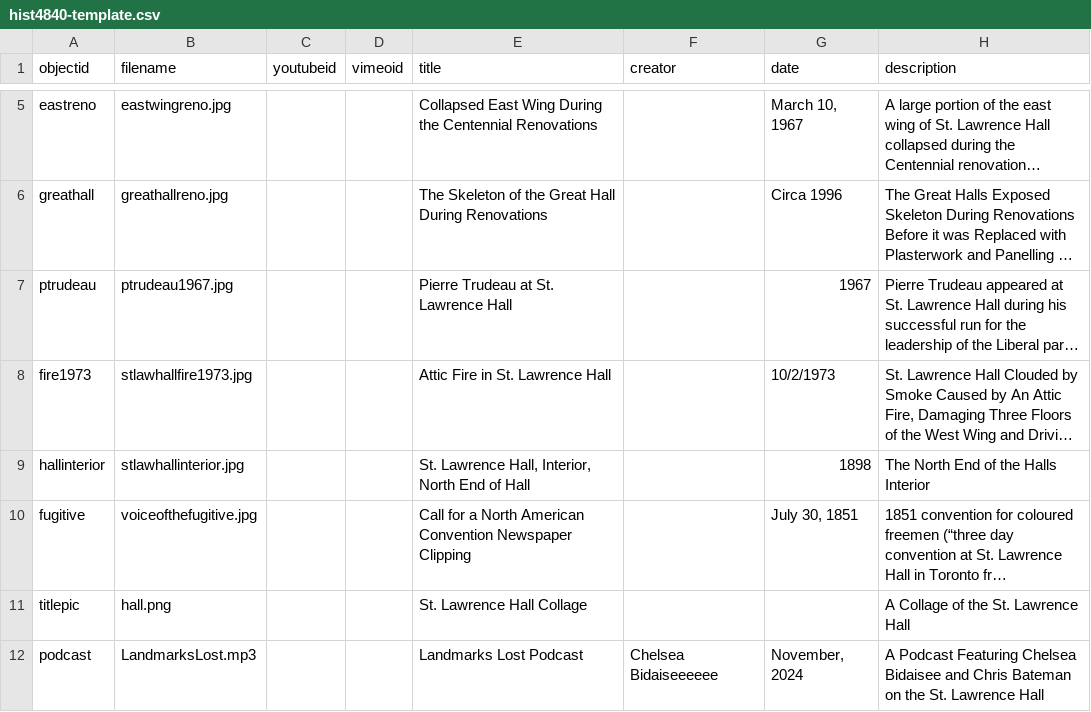
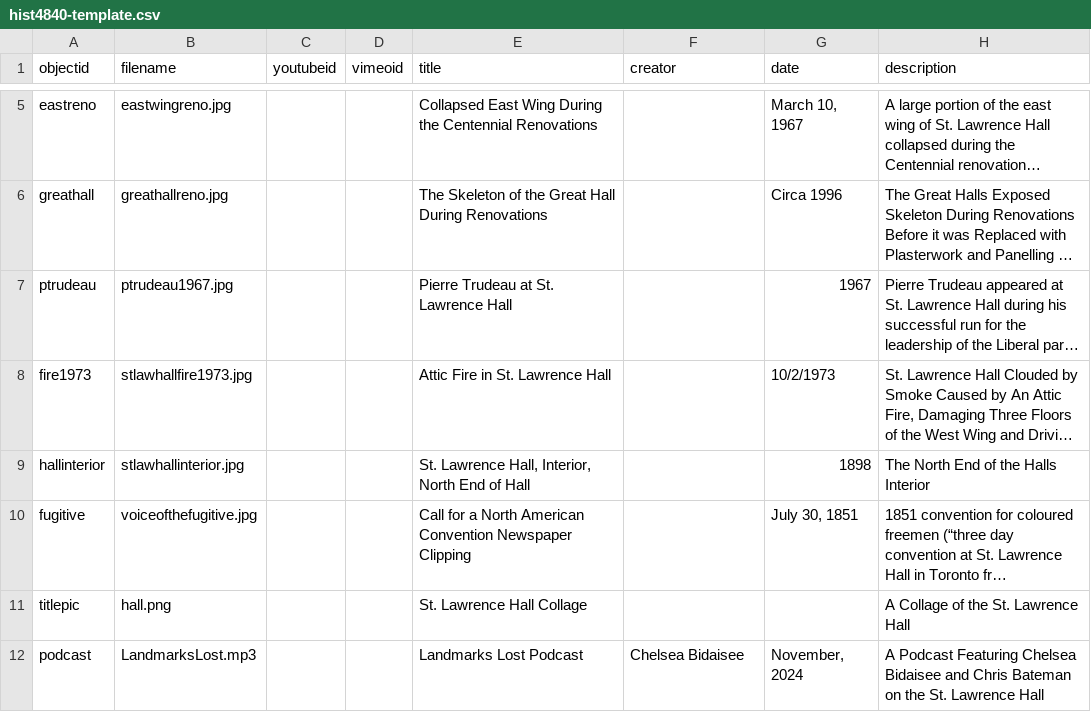
Before and after one commit to chels-b-13/LandmarksLost, a CSV file: _data/hist4840-template.csv, drawn as a sheet; only a part is shown, gaps mark what is left out; long unchanged cells end in …; the diff names each change by its address in the sheet, - before the commit and + after, or states it on an @@ line.

Commit message:
Update hist4840-template.csv

```diff
--- a/_data/hist4840-template.csv
+++ b/_data/hist4840-template.csv
-F12 (creator): Chelsea Bidaiseeeeee
+F12 (creator): Chelsea Bidaisee
```
